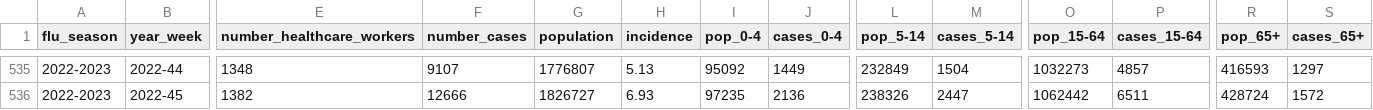
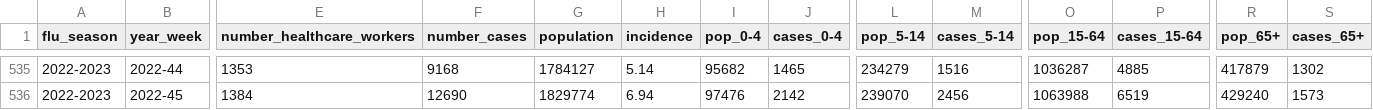
Before and after one commit to fbranda/dati-epidemiologici, a CSV file: influenza-stagionale/data-aggregated/epidemiological-data/timeseries-national-cases.csv, drawn as a sheet; only a part is shown, gaps mark what is left out; the diff covers the shown part only; the diff names each change by its address in the sheet, - before the commit and + after, or states it on an @@ line.

```diff
--- a/influenza-stagionale/data-aggregated/epidemiological-data/timeseries-national-cases.csv
+++ b/influenza-stagionale/data-aggregated/epidemiological-data/timeseries-national-cases.csv
-E535 (number_healthcare_workers): 1348
+E535 (number_healthcare_workers): 1353
-F535 (number_cases): 9107
+F535 (number_cases): 9168
-G535 (population): 1776807
+G535 (population): 1784127
-H535 (incidence): 5.13
+H535 (incidence): 5.14
-I535 (pop_0-4): 95092
+I535 (pop_0-4): 95682
-J535 (cases_0-4): 1449
+J535 (cases_0-4): 1465
-L535 (pop_5-14): 232849
+L535 (pop_5-14): 234279
-M535 (cases_5-14): 1504
+M535 (cases_5-14): 1516
-O535 (pop_15-64): 1032273
+O535 (pop_15-64): 1036287
-P535 (cases_15-64): 4857
+P535 (cases_15-64): 4885
-R535 (pop_65+): 416593
+R535 (pop_65+): 417879
-S535 (cases_65+): 1297
+S535 (cases_65+): 1302
-E536 (number_healthcare_workers): 1382
+E536 (number_healthcare_workers): 1384
-F536 (number_cases): 12666
+F536 (number_cases): 12690
-G536 (population): 1826727
+G536 (population): 1829774
-H536 (incidence): 6.93
+H536 (incidence): 6.94
-I536 (pop_0-4): 97235
+I536 (pop_0-4): 97476
-J536 (cases_0-4): 2136
+J536 (cases_0-4): 2142
-L536 (pop_5-14): 238326
+L536 (pop_5-14): 239070
-M536 (cases_5-14): 2447
+M536 (cases_5-14): 2456
-O536 (pop_15-64): 1062442
+O536 (pop_15-64): 1063988
-P536 (cases_15-64): 6511
+P536 (cases_15-64): 6519
-R536 (pop_65+): 428724
+R536 (pop_65+): 429240
-S536 (cases_65+): 1572
+S536 (cases_65+): 1573
```
Also changed, not shown: 1 added row and 154 edited cells elsewhere in this file, 1 other file.
